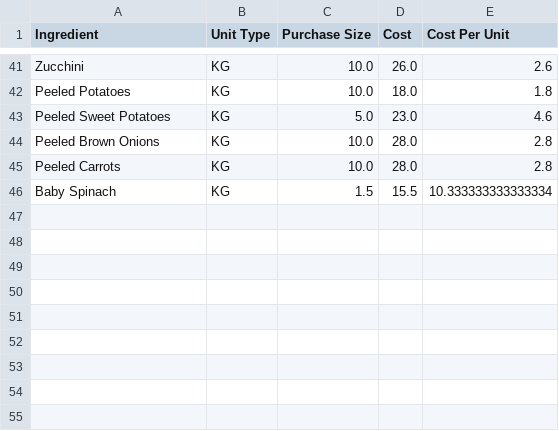
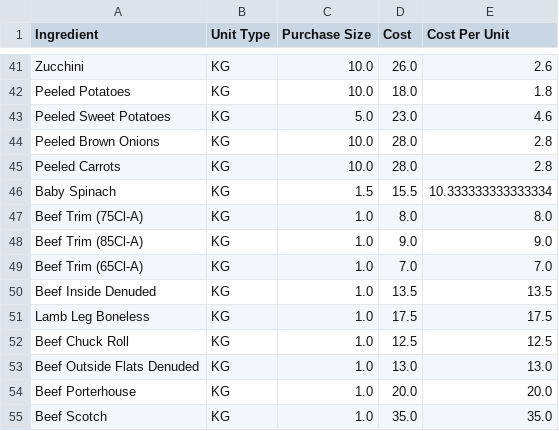
Before and after one commit to LukeCreativeInd/cleaneatscostings, a CSV file: data/ingredients.csv, drawn as a sheet; only a part is shown, gaps mark what is left out.

Commit message:
Update ingredients.csv 2025-08-08T01:27:59.086846+00:00Z

```diff
--- a/data/ingredients.csv
+++ b/data/ingredients.csv
@@ -46 +46,10 @@ Peeled Carrots,KG,10.0,28.0,2.8
 Baby Spinach,KG,1.5,15.5,10.333333333333334
+Beef Trim (75Cl-A),KG,1.0,8.0,8.0
+Beef Trim (85Cl-A),KG,1.0,9.0,9.0
+Beef Trim (65Cl-A),KG,1.0,7.0,7.0
+Beef Inside Denuded,KG,1.0,13.5,13.5
+Lamb Leg Boneless,KG,1.0,17.5,17.5
+Beef Chuck Roll,KG,1.0,12.5,12.5
+Beef Outside Flats Denuded,KG,1.0,13.0,13.0
+Beef Porterhouse,KG,1.0,20.0,20.0
+Beef Scotch,KG,1.0,35.0,35.0
```
